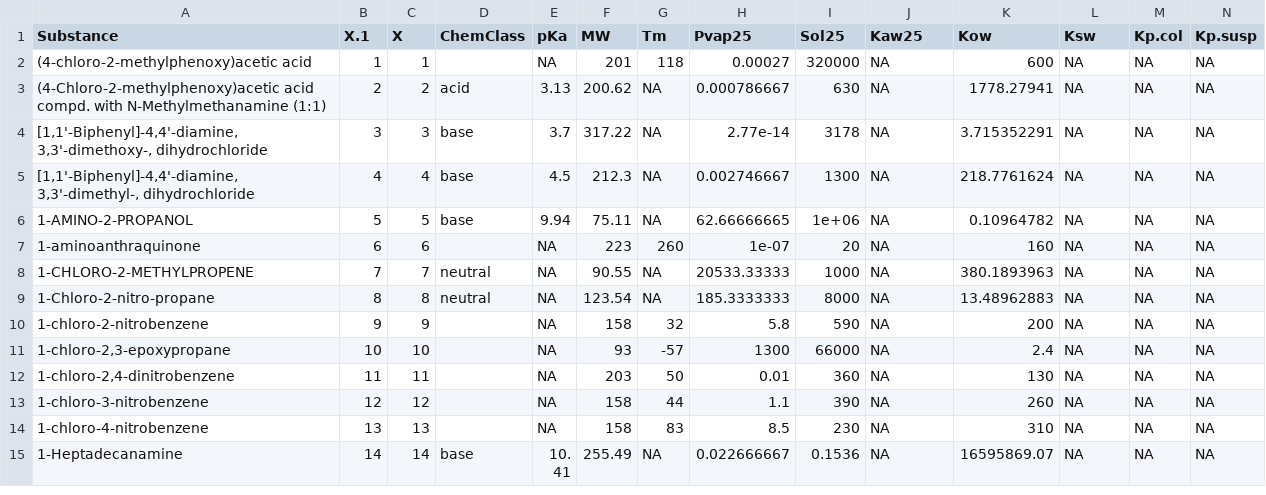
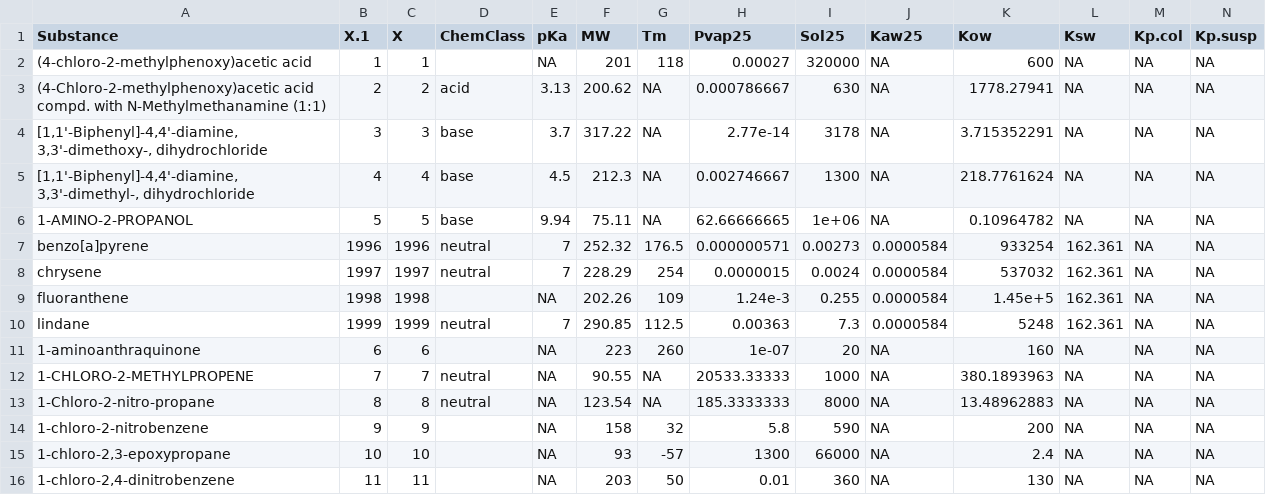
Before and after one commit to rivm-syso/SBooScripts, a CSV file: data/Substances.csv, drawn as a sheet; only a part is shown; the shorter side is filled out with more unchanged rows; rows hold the shown columns only; the diff names each change by its address in the sheet, - before the commit and + after, or states it on an @@ line.

```diff
--- a/data/Substances.csv
+++ b/data/Substances.csv
+row 7: benzo[a]pyrene | 1996 | 1996 | neutral | 7 | 252.32 | 176.5 | 0.000000571 | 0.00273 | 0.0000584 | 933254 | 162.361 | NA | NA
+row 8: chrysene | 1997 | 1997 | neutral | 7 | 228.29 | 254 | 0.0000015 | 0.0024 | 0.0000584 | 537032 | 162.361 | NA | NA
+row 9: fluoranthene | 1998 | 1998 |  | NA | 202.26 | 109 | 1.24e-3 | 0.255 | 0.0000584 | 1.45e+5 | 162.361 | NA | NA
+row 10: lindane | 1999 | 1999 | neutral | 7 | 290.85 | 112.5 | 0.00363 | 7.3 | 0.0000584 | 5248 | 162.361 | NA | NA
```
Also changed, not shown: 1 other file.
